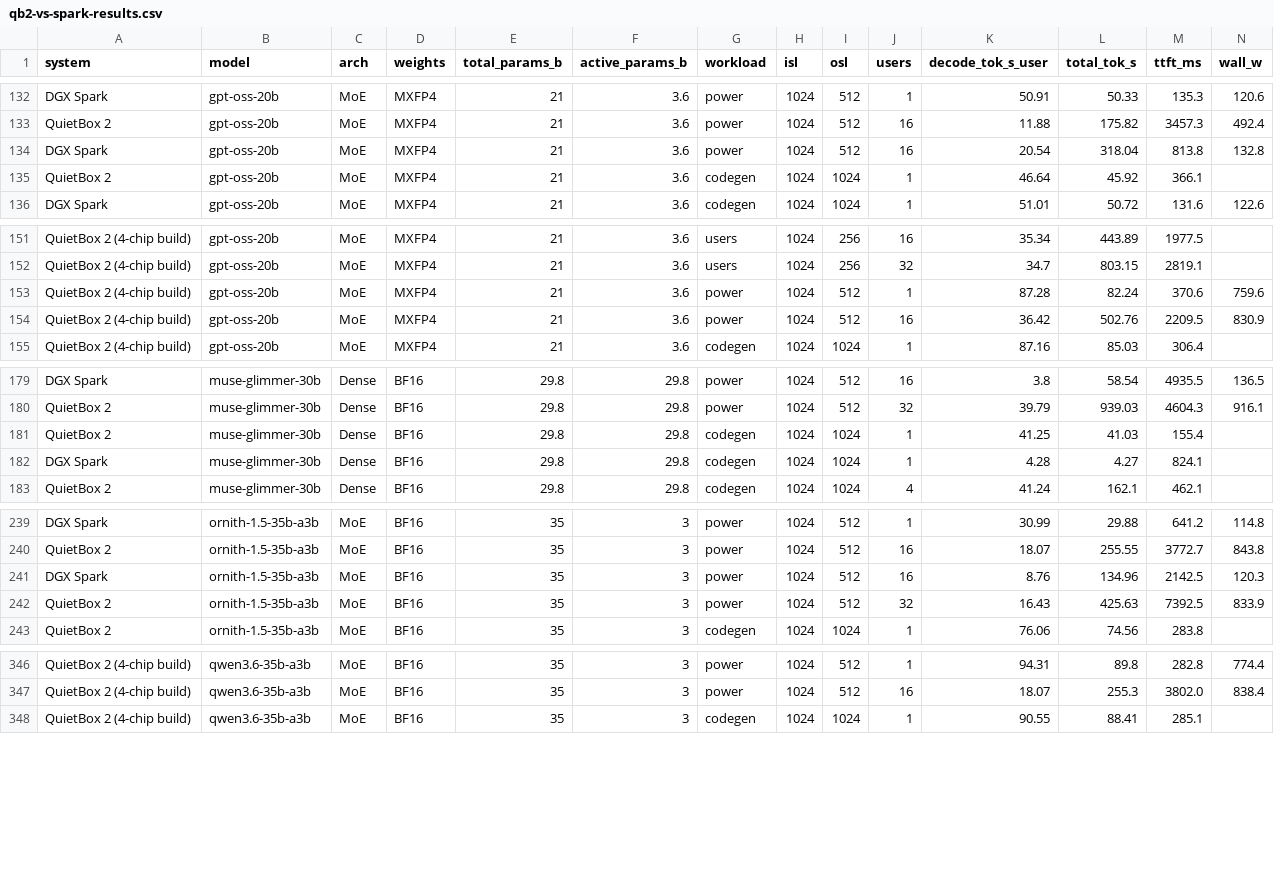
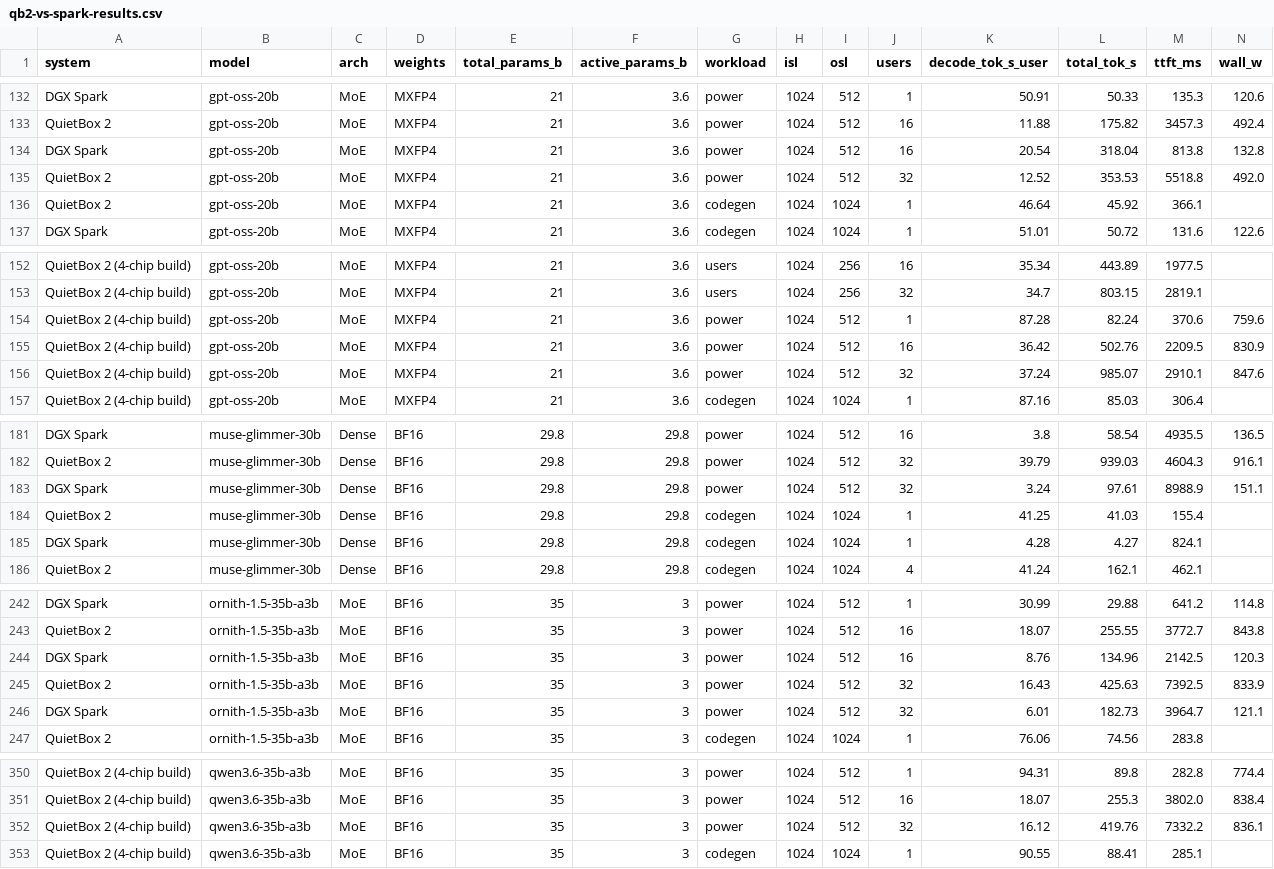
Before and after one commit to rothgar/qb2-vs-spark, a CSV file: qb2-vs-spark-results.csv, drawn as a sheet; only a part is shown, gaps mark what is left out; rows hold the shown columns only; the diff names each change by its address in the sheet, - before the commit and + after, or states it on an @@ line.

```diff
--- a/qb2-vs-spark-results.csv
+++ b/qb2-vs-spark-results.csv
+row 135: QuietBox 2 | gpt-oss-20b | MoE | MXFP4 | 21 | 3.6 | power | 1024 | 512 | 32 | 12.52 | 353.53 | 5518.8 | 492.0
+row 156: QuietBox 2 (4-chip build) | gpt-oss-20b | MoE | MXFP4 | 21 | 3.6 | power | 1024 | 512 | 32 | 37.24 | 985.07 | 2910.1 | 847.6
+row 183: DGX Spark | muse-glimmer-30b | Dense | BF16 | 29.8 | 29.8 | power | 1024 | 512 | 32 | 3.24 | 97.61 | 8988.9 | 151.1
+row 246: DGX Spark | ornith-1.5-35b-a3b | MoE | BF16 | 35 | 3 | power | 1024 | 512 | 32 | 6.01 | 182.73 | 3964.7 | 121.1
+row 352: QuietBox 2 (4-chip build) | qwen3.6-35b-a3b | MoE | BF16 | 35 | 3 | power | 1024 | 512 | 32 | 16.12 | 419.76 | 7332.2 | 836.1
```
Also changed, not shown: 1 other file.
